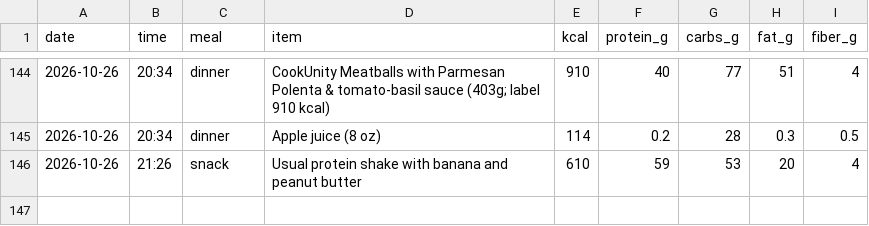
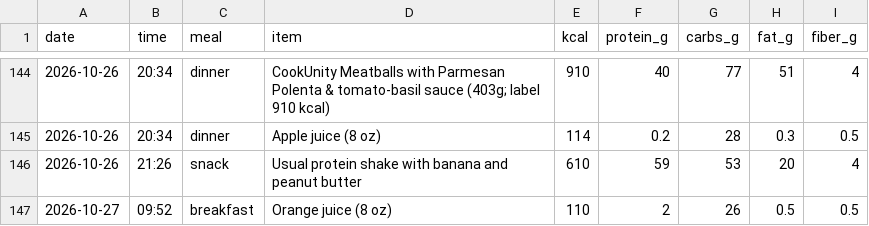
Before and after one commit to pondorasti/pondorasti, a CSV file: apps/macro/content/meals.csv, drawn as a sheet; only a part is shown, gaps mark what is left out; the diff names each change by its address in the sheet, - before the commit and + after, or states it on an @@ line.

```diff
--- a/apps/macro/content/meals.csv
+++ b/apps/macro/content/meals.csv
+row 147: 2026-10-27 | 09:52 | breakfast | Orange juice (8 oz) | 110 | 2 | 26 | 0.5 | 0.5
```
